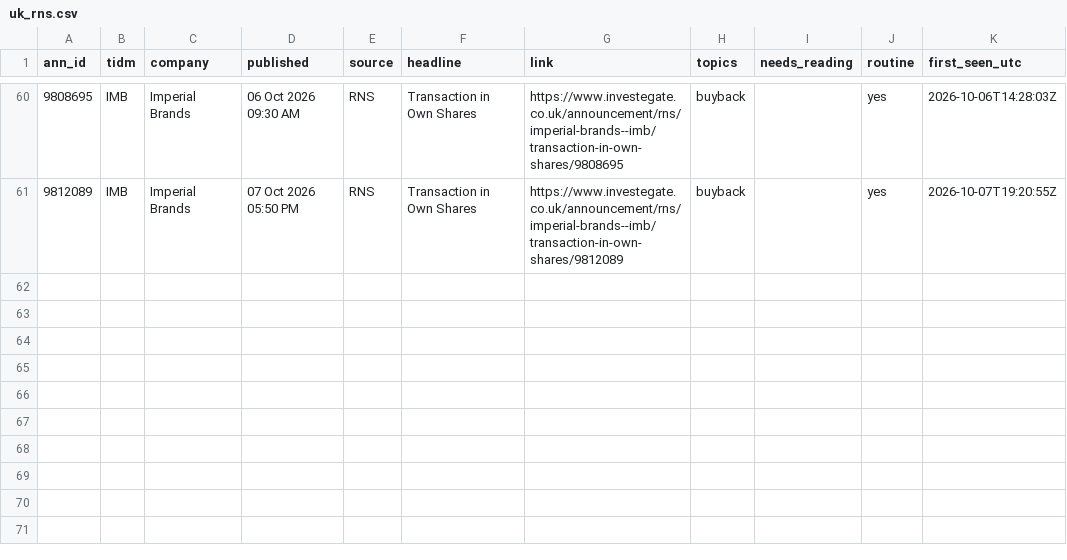
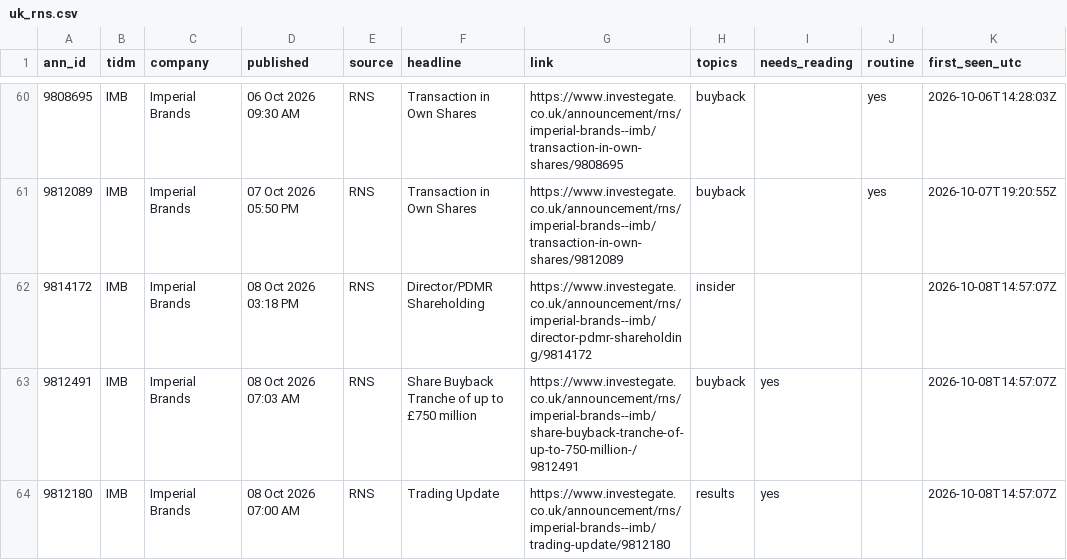
Before and after one commit to Jim-Lohse/investment-lab, a CSV file: data/filings/uk_rns.csv, drawn as a sheet; only a part is shown, gaps mark what is left out; the diff names each change by its address in the sheet, - before the commit and + after, or states it on an @@ line.

```diff
--- a/data/filings/uk_rns.csv
+++ b/data/filings/uk_rns.csv
+row 62: 9814172 | IMB | Imperial Brands | 08 Oct 2026 03:18 PM | RNS | Director/PDMR Shareholding | https://www.investegate.co.uk/announcement/rns/imperial-brands--imb/director-pdmr-shareholding/9814172 | insider |  |  | 2026-10-08T14:57:07Z
+row 63: 9812491 | IMB | Imperial Brands | 08 Oct 2026 07:03 AM | RNS | Share Buyback Tranche of up to £750 million | https://www.investegate.co.uk/announcement/rns/imperial-brands--imb/share-buyback-tranche-of-up-to-750-million-/9812491 | buyback | yes |  | 2026-10-08T14:57:07Z
+row 64: 9812180 | IMB | Imperial Brands | 08 Oct 2026 07:00 AM | RNS | Trading Update | https://www.investegate.co.uk/announcement/rns/imperial-brands--imb/trading-update/9812180 | results | yes |  | 2026-10-08T14:57:07Z
```
Also changed, not shown: data/filings/korea_dart.csv, 3 other files.
